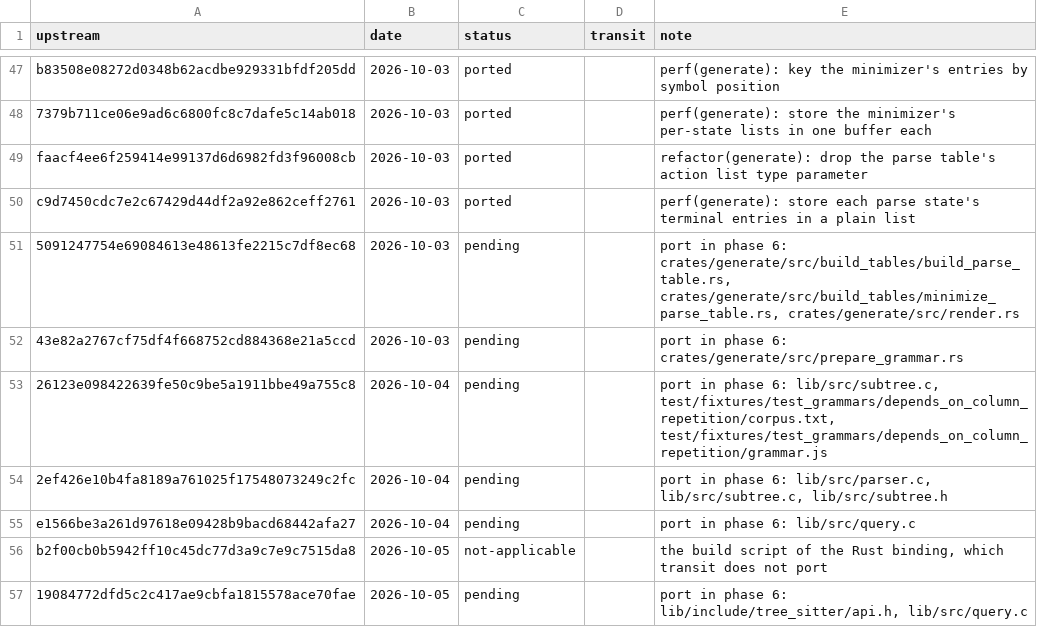
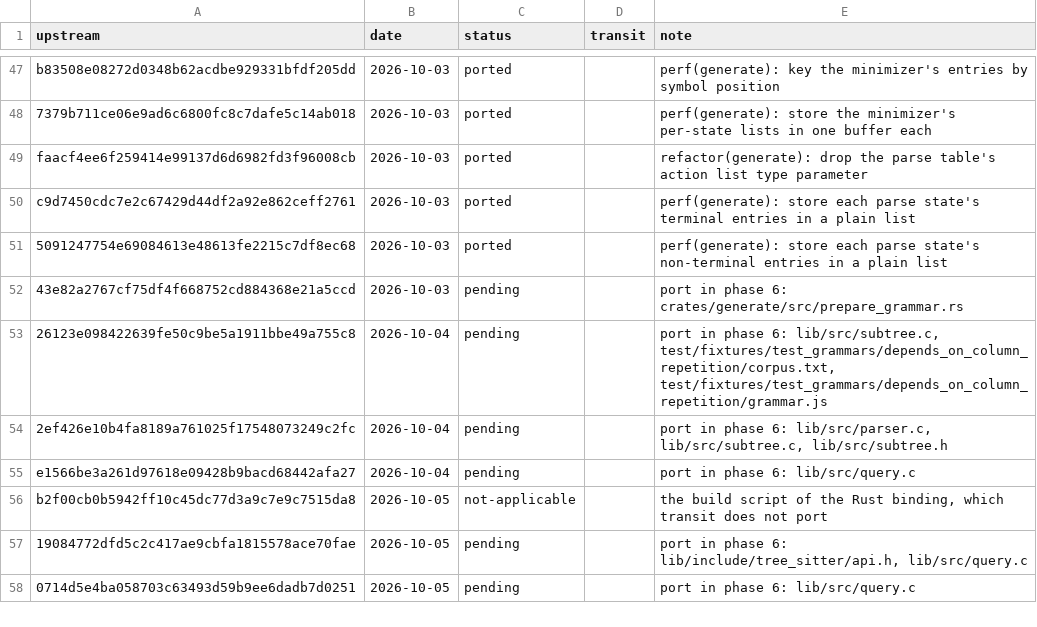
Before and after one commit to xo/transit, a TSV file: docs/upstream/ledger.tsv, drawn as a sheet; only a part is shown, gaps mark what is left out; the shorter side is filled out with more unchanged rows.

```diff
--- a/docs/upstream/ledger.tsv
+++ b/docs/upstream/ledger.tsv
@@ -50,3 +50,3 @@ faacf4ee6f259414e99137d6d6982fd3f96008cb	2026-10-03	ported		refactor(generate):
 c9d7450cdc7e2c67429d44df2a92e862ceff2761	2026-10-03	ported		perf(generate): store each parse state's terminal entries in a plain list
-5091247754e69084613e48613fe2215c7df8ec68	2026-10-03	pending		port in phase 6: crates/generate/src/build_tables/build_parse_table.rs, crates/generate/src/build_tables/minimize_parse_table.rs, crates/generate/src/render.rs
+5091247754e69084613e48613fe2215c7df8ec68	2026-10-03	ported		perf(generate): store each parse state's non-terminal entries in a plain list
 43e82a2767cf75df4f668752cd884368e21a5ccd	2026-10-03	pending		port in phase 6: crates/generate/src/prepare_grammar.rs
```
Also changed, not shown: 6 other files.
